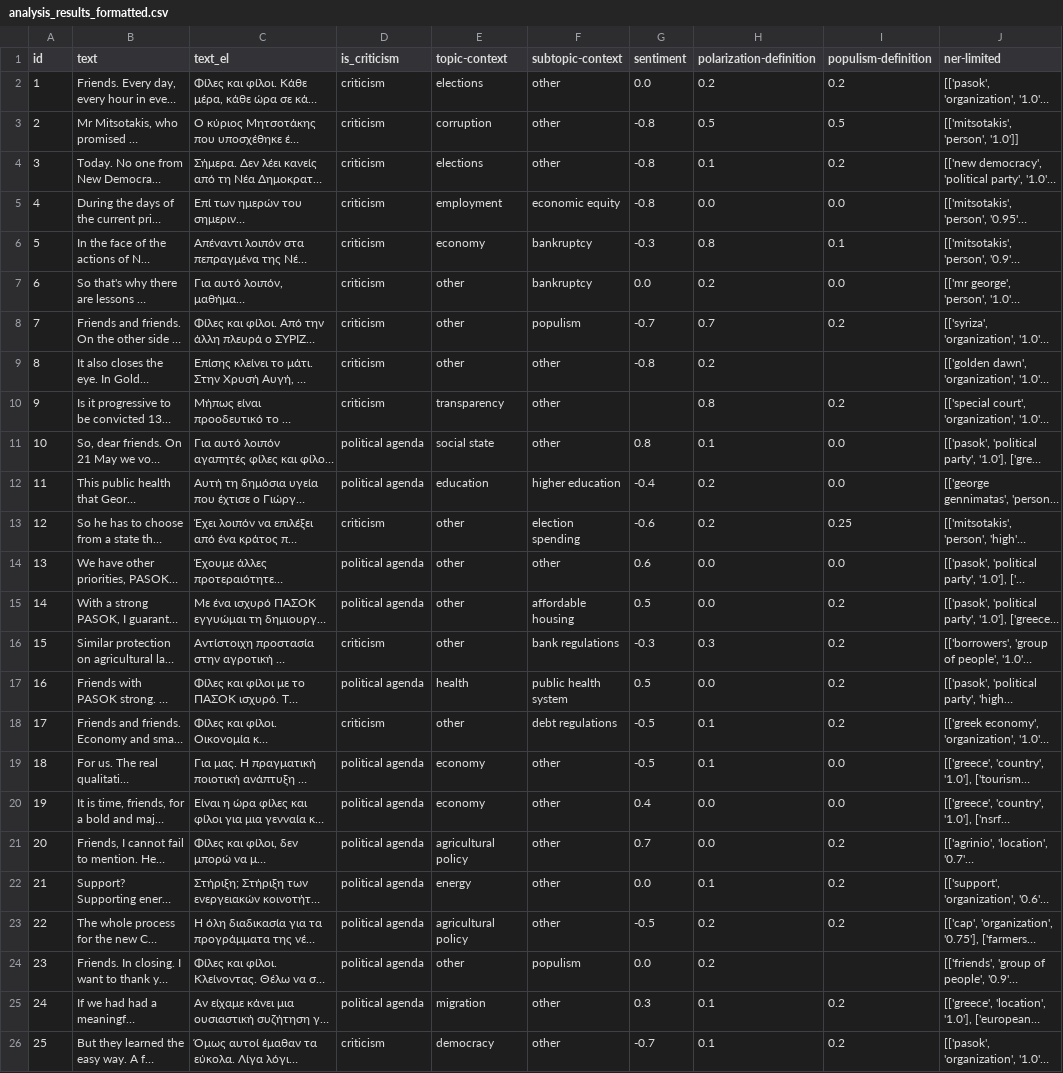
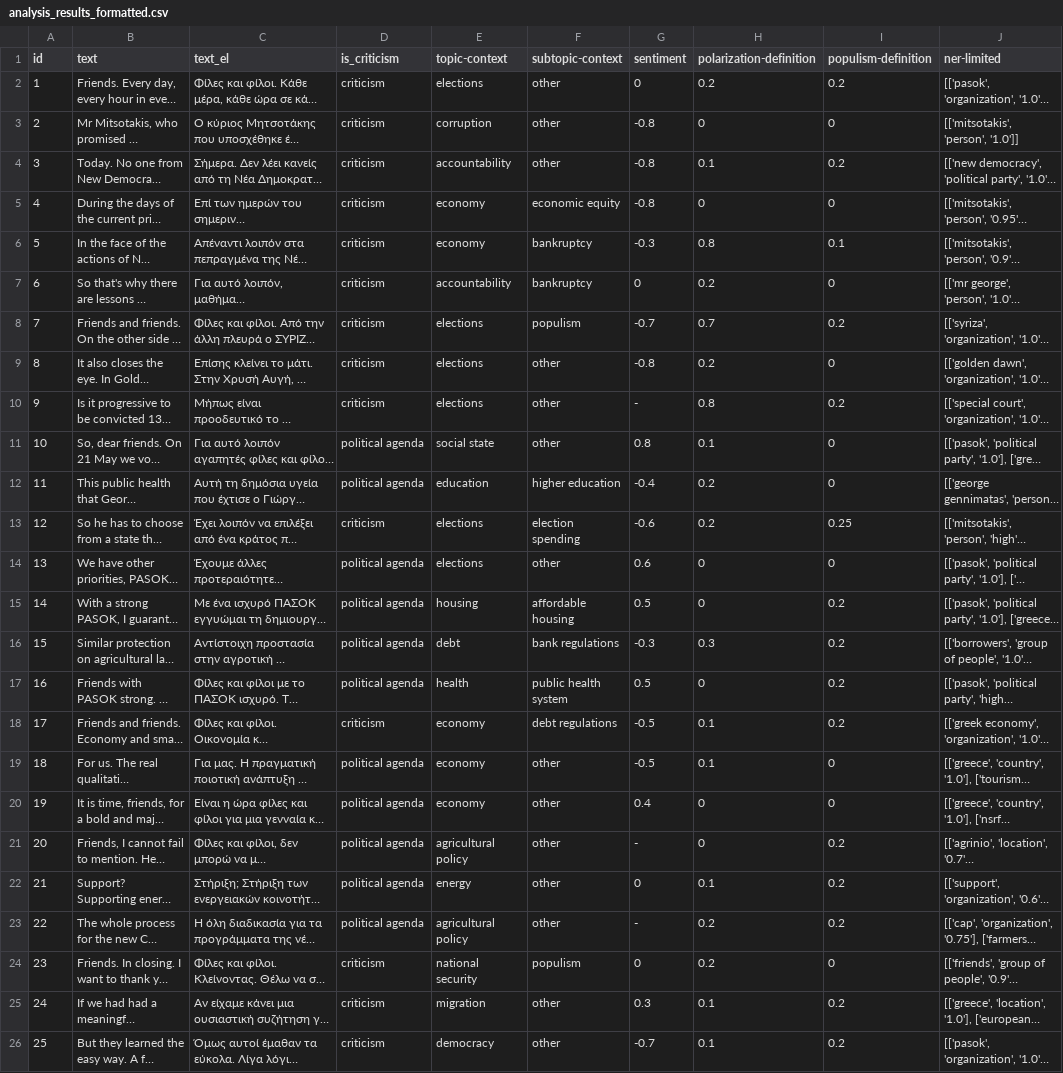
Before and after one commit to Datalab-AUTH/imedd-political-speech-data-test, a CSV file: pre-elections/Androulakis/Androulakis_2023_04_24_Agrinio/analysis/final/analysis_results_formatted.csv, drawn as a sheet; only a part is shown; long unchanged cells end in …; the diff covers the shown part only; the diff names each change by its address in the sheet, - before the commit and + after, or states it on an @@ line.

```diff
--- a/pre-elections/Androulakis/Androulakis_2023_04_24_Agrinio/analysis/final/analysis_results_formatted.csv
+++ b/pre-elections/Androulakis/Androulakis_2023_04_24_Agrinio/analysis/final/analysis_results_formatted.csv
-G2 (sentiment): 0.0
+G2 (sentiment): 0
-H3 (polarization-definition): 0.5
+H3 (polarization-definition): 0
-I3 (populism-definition): 0.5
+I3 (populism-definition): 0
-E4 (topic-context): elections
+E4 (topic-context): accountability
-E5 (topic-context): employment
+E5 (topic-context): economy
-H5 (polarization-definition): 0.0
+H5 (polarization-definition): 0
-I5 (populism-definition): 0.0
+I5 (populism-definition): 0
-E7 (topic-context): other
+E7 (topic-context): accountability
-G7 (sentiment): 0.0
+G7 (sentiment): 0
-I7 (populism-definition): 0.0
+I7 (populism-definition): 0
-E8:E9 (topic-context): other
+E8:E9 (topic-context): elections
-I9 (populism-definition): (empty)
+I9 (populism-definition): 0
-E10 (topic-context): transparency
+E10 (topic-context): elections
-G10 (sentiment): (empty)
+G10 (sentiment): -
-I11:I12 (populism-definition): 0.0
+I11:I12 (populism-definition): 0
-E13:E14 (topic-context): other
+E13:E14 (topic-context): elections
-H14:H15 (polarization-definition): 0.0
+H14:H15 (polarization-definition): 0
-I14 (populism-definition): 0.0
+I14 (populism-definition): 0
-E15 (topic-context): other
+E15 (topic-context): housing
-D16 (is_criticism): criticism
+D16 (is_criticism): political agenda
-E16 (topic-context): other
+E16 (topic-context): debt
-H17 (polarization-definition): 0.0
+H17 (polarization-definition): 0
-E18 (topic-context): other
+E18 (topic-context): economy
-I19:I20 (populism-definition): 0.0
+I19:I20 (populism-definition): 0
-H20:H21 (polarization-definition): 0.0
+H20:H21 (polarization-definition): 0
-G21 (sentiment): 0.7
+G21 (sentiment): -
-G22 (sentiment): 0.0
+G22 (sentiment): 0
-G23 (sentiment): -0.5
+G23 (sentiment): -
-D24:D25 (is_criticism): political agenda
+D24:D25 (is_criticism): criticism
-E24 (topic-context): other
+E24 (topic-context): national security
-G24 (sentiment): 0.0
+G24 (sentiment): 0
-I24 (populism-definition): (empty)
+I24 (populism-definition): 0
```
Also changed, not shown: 2 edited cells elsewhere in this file, pre-elections/Androulakis/Androulakis_2023_04_23_Trikala/analysis/final/analysis_results_formatted.csv, pre-elections/Androulakis/Androulakis_2023_04_25_Ioannina/analysis/final/analysis_results_formatted.csv, 4 other files.
